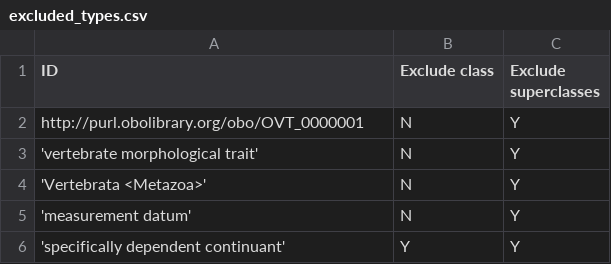
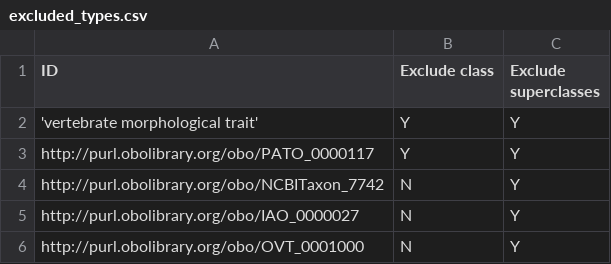
Before and after one commit to futres/ovt-data-pipeline, a CSV file: config/excluded_types.csv, drawn as a sheet.

Commit message:
updating excluded types

```diff
--- a/config/excluded_types.csv
+++ b/config/excluded_types.csv
@@ -1,6 +1,6 @@
 ID,Exclude class,Exclude superclasses
-http://purl.obolibrary.org/obo/OVT_0000001,N,Y
-'vertebrate morphological trait',N,Y
-'Vertebrata <Metazoa>',N,Y
-'measurement datum',N,Y
-'specifically dependent continuant',Y,Y
+'vertebrate morphological trait',Y,Y
+http://purl.obolibrary.org/obo/PATO_0000117,Y,Y
+http://purl.obolibrary.org/obo/NCBITaxon_7742,N,Y
+http://purl.obolibrary.org/obo/IAO_0000027,N,Y
+http://purl.obolibrary.org/obo/OVT_0001000,N,Y
```
